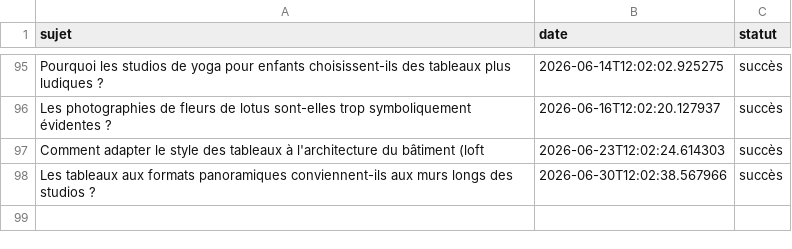
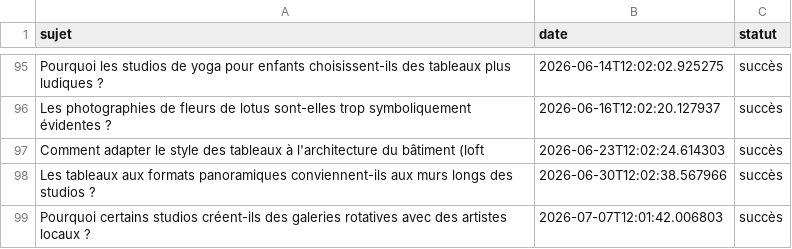
Before and after one commit to Metalosmose21/Yoga-1, a CSV file: sujets_traites.csv, drawn as a sheet; only a part is shown, gaps mark what is left out.

```diff
--- a/sujets_traites.csv
+++ b/sujets_traites.csv
@@ -98 +98,2 @@ Comment adapter le style des tableaux à l'architecture du bâtiment (loft,2026-
 Les tableaux aux formats panoramiques conviennent-ils aux murs longs des studios ?,2026-06-30T12:02:38.567966,succès
+Pourquoi certains studios créent-ils des galeries rotatives avec des artistes locaux ?,2026-07-07T12:01:42.006803,succès
```
Also changed, not shown: sujets.csv.
